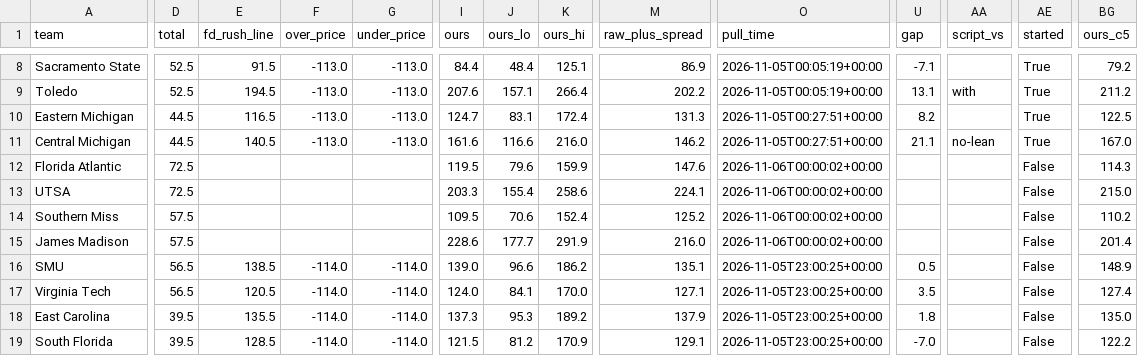
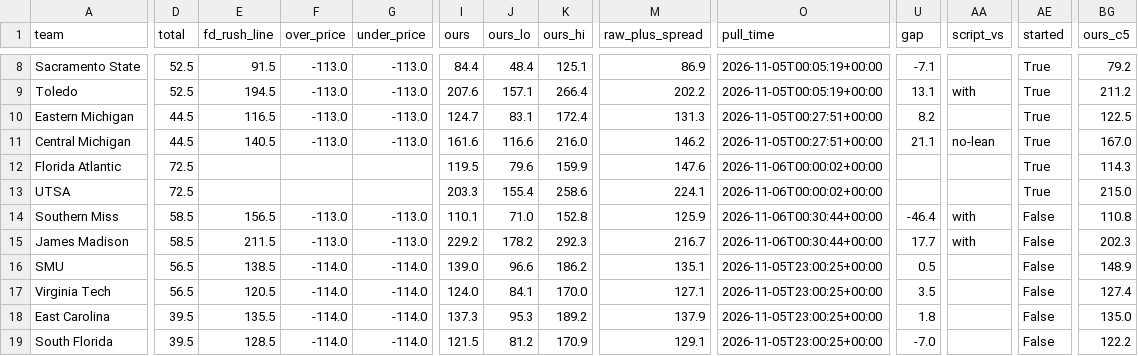
Before and after one commit to bradyt3321/cfb-yardage-dashboard, a CSV file: data/board.csv, drawn as a sheet; only a part is shown, gaps mark what is left out; the diff covers the shown part only; the diff names each change by its address in the sheet, - before the commit and + after, or states it on an @@ line.

```diff
--- a/data/board.csv
+++ b/data/board.csv
-AE12:AE13 (started): False
+AE12:AE13 (started): True
-D14:D15 (total): 57.5
+D14:D15 (total): 58.5
-E14 (fd_rush_line): (empty)
+E14 (fd_rush_line): 156.5
-F14:F15 (over_price): (empty)
+F14:F15 (over_price): -113.0
-G14:G15 (under_price): (empty)
+G14:G15 (under_price): -113.0
-I14 (ours): 109.5
+I14 (ours): 110.1
-J14 (ours_lo): 70.6
+J14 (ours_lo): 71.0
-K14 (ours_hi): 152.4
+K14 (ours_hi): 152.8
-M14 (raw_plus_spread): 125.2
+M14 (raw_plus_spread): 125.9
-O14:O15 (pull_time): 2026-11-06T00:00:02+00:00
+O14:O15 (pull_time): 2026-11-06T00:30:44+00:00
-U14 (gap): (empty)
+U14 (gap): -46.4
-AA14:AA15 (script_vs): (empty)
+AA14:AA15 (script_vs): with
-BG14 (ours_c5): 110.2
+BG14 (ours_c5): 110.8
-E15 (fd_rush_line): (empty)
+E15 (fd_rush_line): 211.5
-I15 (ours): 228.6
+I15 (ours): 229.2
-J15 (ours_lo): 177.7
+J15 (ours_lo): 178.2
-K15 (ours_hi): 291.9
+K15 (ours_hi): 292.3
-M15 (raw_plus_spread): 216.0
+M15 (raw_plus_spread): 216.7
-U15 (gap): (empty)
+U15 (gap): 17.7
-BG15 (ours_c5): 201.4
+BG15 (ours_c5): 202.3
```
Also changed, not shown: 16 edited cells elsewhere in this file, 3 other files.
